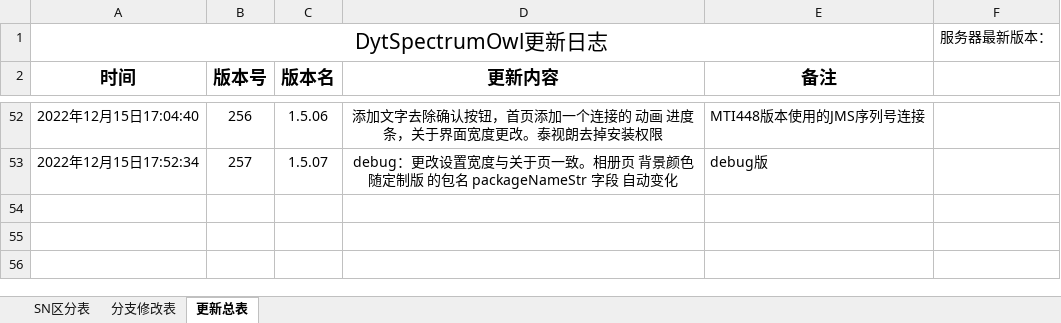
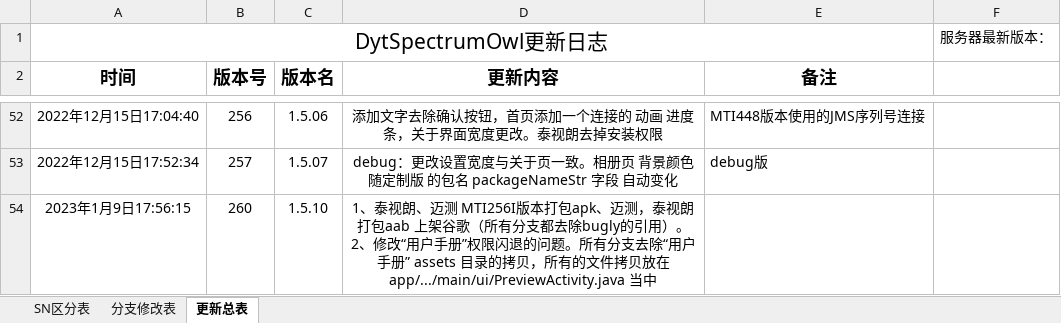
Before and after one commit to 2825331776/dy_1, an Excel workbook: app/点扬H2F项目分支详情合表.xlsx, sheet 更新总表, drawn as a sheet; only a part is shown, gaps mark what is left out; values as stored, in another font and other column widths than the file's, no borders; ↵ is a line break in a cell; the diff names each change by its address in the sheet, - before the commit and + after, or states it on an @@ line.

```diff
--- a/app/点扬H2F项目分支详情合表.xlsx (sheet 更新总表)
+++ b/app/点扬H2F项目分支详情合表.xlsx (sheet 更新总表)
+row 54: 2023年1月9日17:56:15 | 260 | 1.5.10 | 1、泰视朗、迈测 MTI256I版本打包apk、迈测，泰视朗打包aab 上架谷歌（所有分支都去除bugly的引用）。 ↵ 2、修改“用户手册”权限闪退的问题。所有分支去除“用户手册” assets 目录的拷贝，所有的文件拷贝放在 app/.../main/ui/PreviewActivity.java 当中
```
Also changed, not shown: 13 other files.
